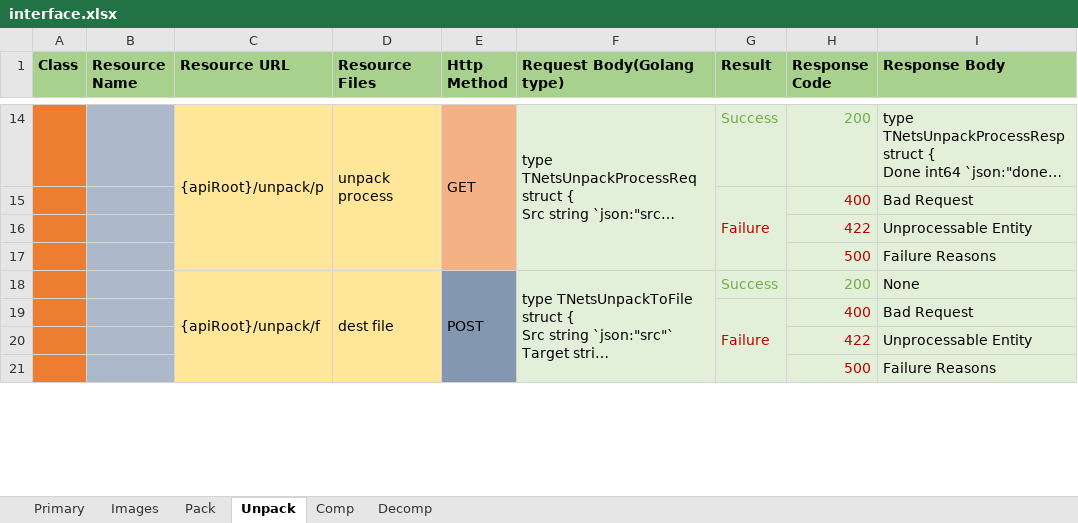
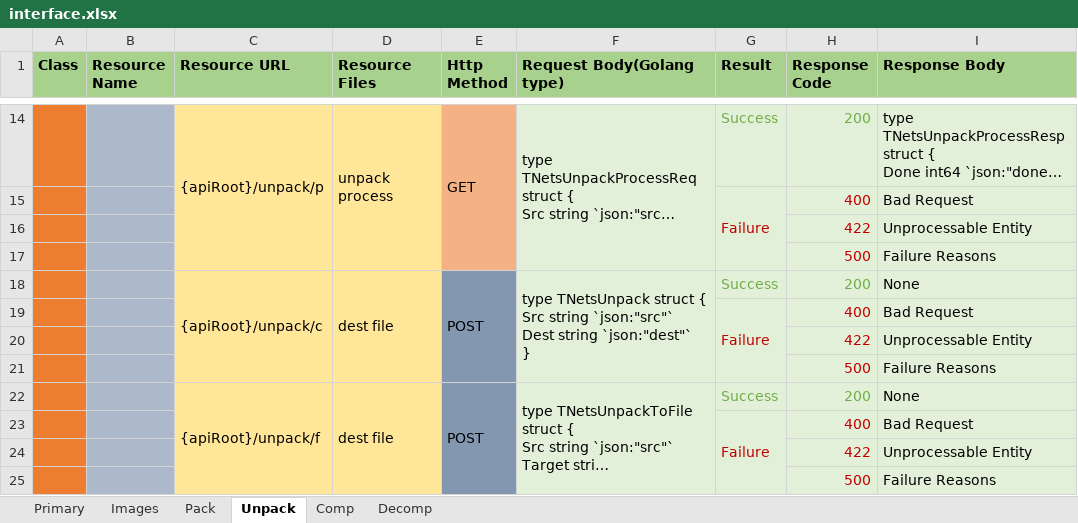
Before and after one commit to gorgeousbubble/Satellite, an Excel workbook: doc/interface.xlsx, sheet Unpack, drawn as a sheet; only a part is shown, gaps mark what is left out; long unchanged cells end in …; values as stored, in another font and other column widths than the file's, no borders; ↵ is a line break in a cell; the diff names each change by its address in the sheet, - before the commit and + after, or states it on an @@ line.

Commit message:
Update interface document.

```diff
--- a/doc/interface.xlsx (sheet Unpack)
+++ b/doc/interface.xlsx (sheet Unpack)
+row 18:  |  | {apiRoot}/unpack/c | dest file | POST | type TNetsUnpack struct { ↵ Src string `json:"src"` ↵ Dest string `json:"dest"` ↵ } | Success | 200 | None
+row 19:  |  |  |  |  |  | Failure | 400 | Bad Request
+row 20:  |  |  |  |  |  |  | 422 | Unprocessable Entity
+row 21:  |  |  |  |  |  |  | 500 | Failure Reasons
```
